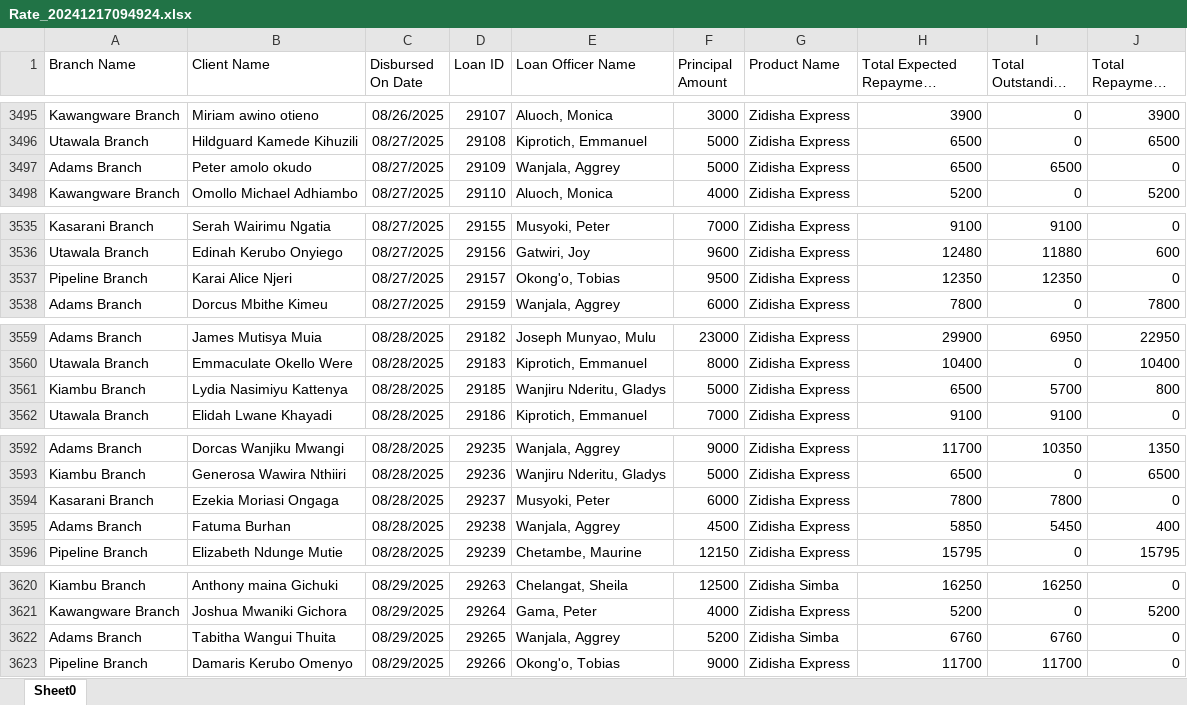
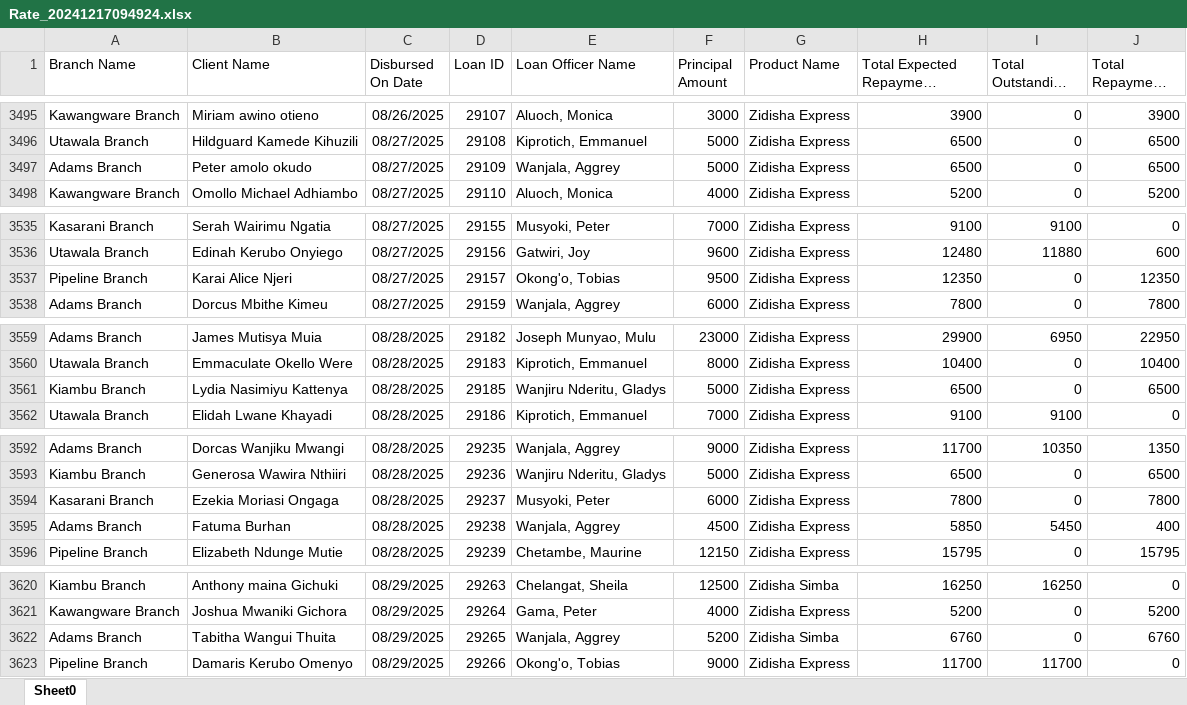
Before and after one commit to Phoenix-Capital/zidisha-monitor, an Excel workbook: Rate_20241217094924.xlsx, sheet Sheet0, drawn as a sheet; only a part is shown, gaps mark what is left out; long unchanged cells end in …; values as stored, in another font and other column widths than the file's, no borders; the diff covers the shown part only; the diff names each change by its address in the sheet, - before the commit and + after, or states it on an @@ line.

```diff
--- a/Rate_20241217094924.xlsx (sheet Sheet0)
+++ b/Rate_20241217094924.xlsx (sheet Sheet0)
-I3497 (Total Outstanding Derived): 6500
+I3497 (Total Outstanding Derived): 0
-J3497 (Total Repayment Derived): 0
+J3497 (Total Repayment Derived): 6500
-I3537 (Total Outstanding Derived): 12350
+I3537 (Total Outstanding Derived): 0
-J3537 (Total Repayment Derived): 0
+J3537 (Total Repayment Derived): 12350
-I3561 (Total Outstanding Derived): 5700
+I3561 (Total Outstanding Derived): 0
-J3561 (Total Repayment Derived): 800
+J3561 (Total Repayment Derived): 6500
-I3594 (Total Outstanding Derived): 7800
+I3594 (Total Outstanding Derived): 0
-J3594 (Total Repayment Derived): 0
+J3594 (Total Repayment Derived): 7800
-I3622 (Total Outstanding Derived): 6760
+I3622 (Total Outstanding Derived): 0
-J3622 (Total Repayment Derived): 0
+J3622 (Total Repayment Derived): 6760
```
Also changed, not shown: 11 added rows and 18 edited cells elsewhere in this sheet.
